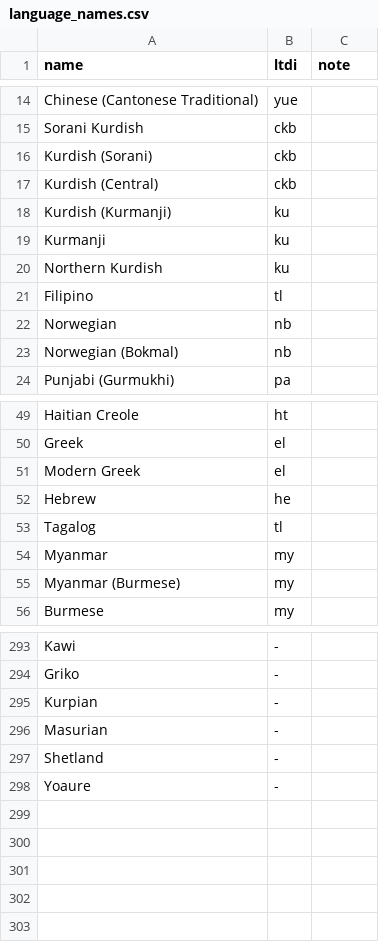
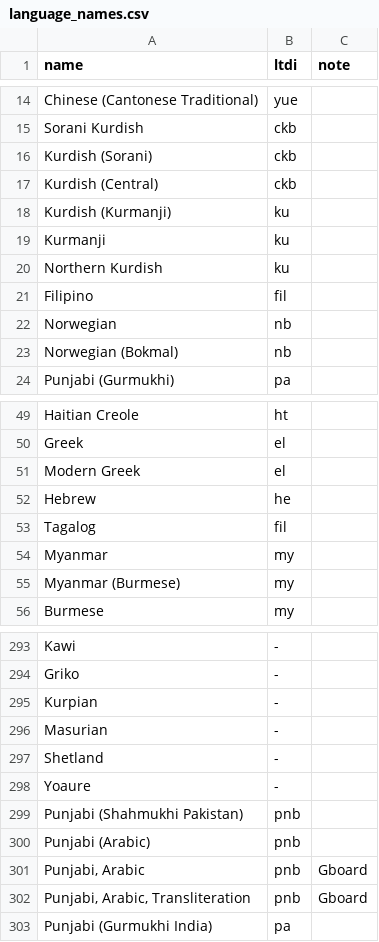
Before and after one commit to sandyfritchie/ltdi, a CSV file: config/language_names.csv, drawn as a sheet; only a part is shown, gaps mark what is left out.

```diff
--- a/config/language_names.csv
+++ b/config/language_names.csv
@@ -20,3 +20,3 @@ Kurmanji,ku,
 Northern Kurdish,ku,
-Filipino,tl,
+Filipino,fil,
 Norwegian,nb,
@@ -52,3 +52,3 @@ Modern Greek,el,
 Hebrew,he,
-Tagalog,tl,
+Tagalog,fil,
 Myanmar,my,
@@ -298 +298,6 @@ Shetland,-,
 Yoaure,-,
+Punjabi (Shahmukhi Pakistan),pnb,
+Punjabi (Arabic),pnb,
+"Punjabi, Arabic",pnb,Gboard
+"Punjabi, Arabic, Transliteration",pnb,Gboard
+Punjabi (Gurmukhi India),pa,
```
Also changed, not shown: config/language_overrides.csv, data/records/fineweb2.csv, 43 other files.
